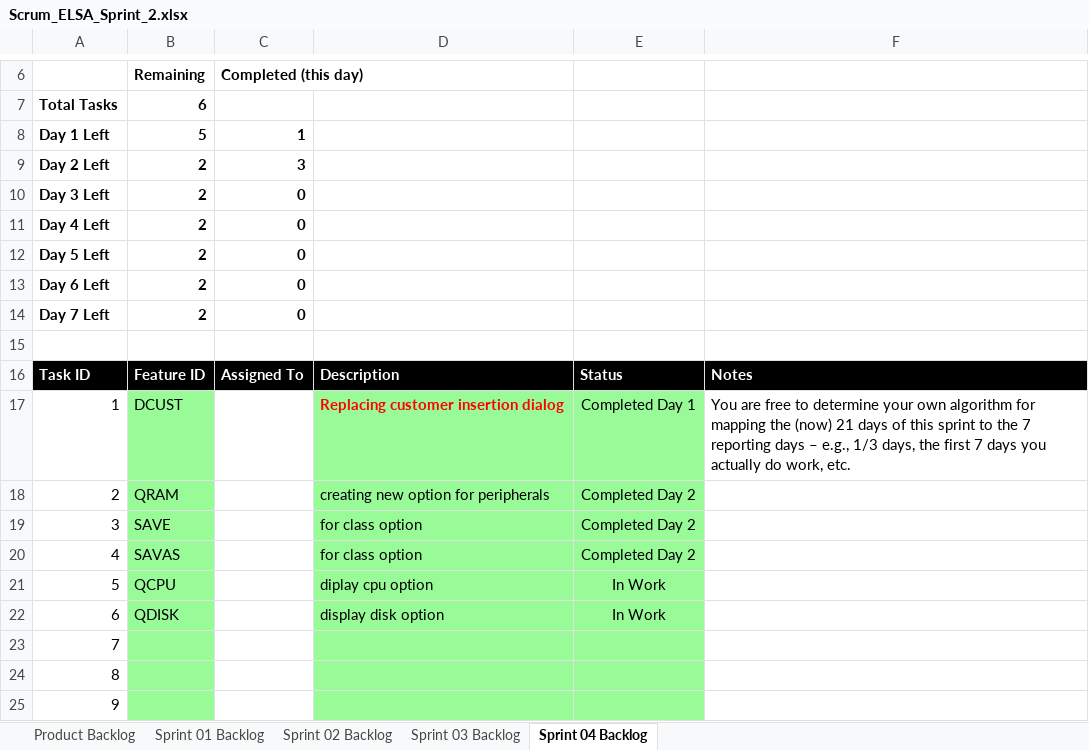
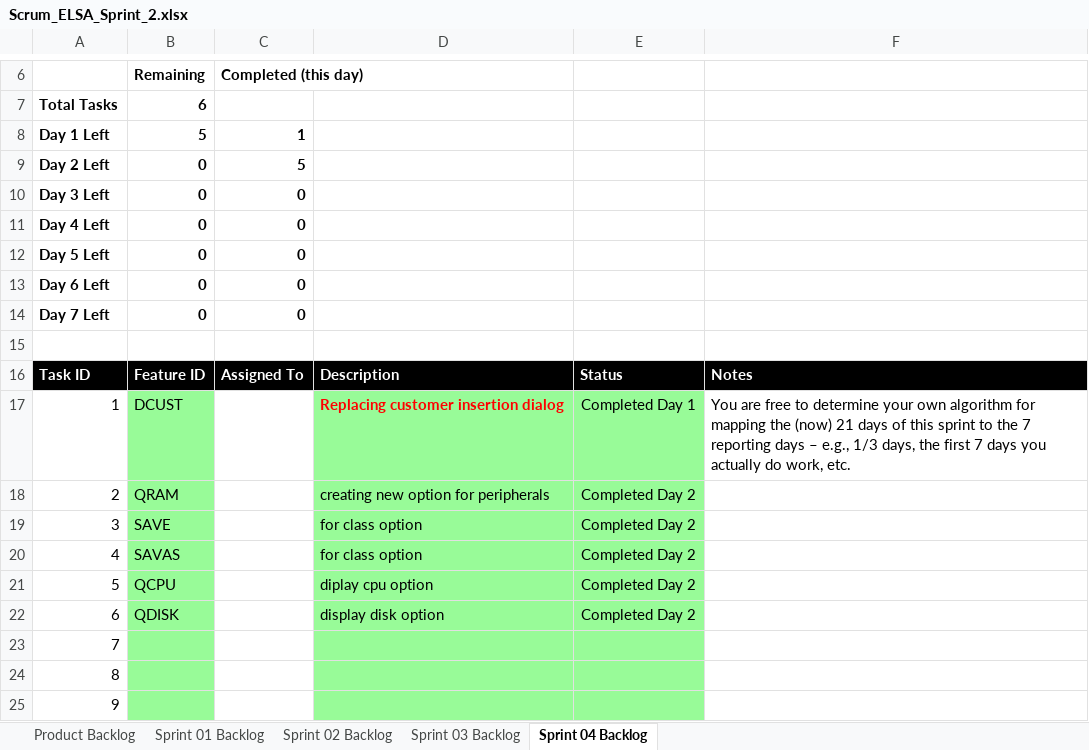
Before and after one commit to sushantcode/CPP_Programming, an Excel workbook: elsa/doc/Scrum_ELSA_Sprint_2.xlsx, sheet Sprint 04 Backlog, drawn as a sheet; only a part is shown, gaps mark what is left out; values as stored, in another font and other column widths than the file's, no borders; charts and pictures not drawn; the diff names each change by its address in the sheet, - before the commit and + after, or states it on an @@ line.

Commit message:
elsa s04 completed.

```diff
--- a/elsa/doc/Scrum_ELSA_Sprint_2.xlsx (sheet Sprint 04 Backlog)
+++ b/elsa/doc/Scrum_ELSA_Sprint_2.xlsx (sheet Sprint 04 Backlog)
-B9:B14: 2
+B9:B14: 0
-C9: 3
+C9: 5
-E21:E22: In Work
+E21:E22: Completed Day 2
```
Also changed, not shown: sheet Product Backlog, charts or pictures, 10 other files.
